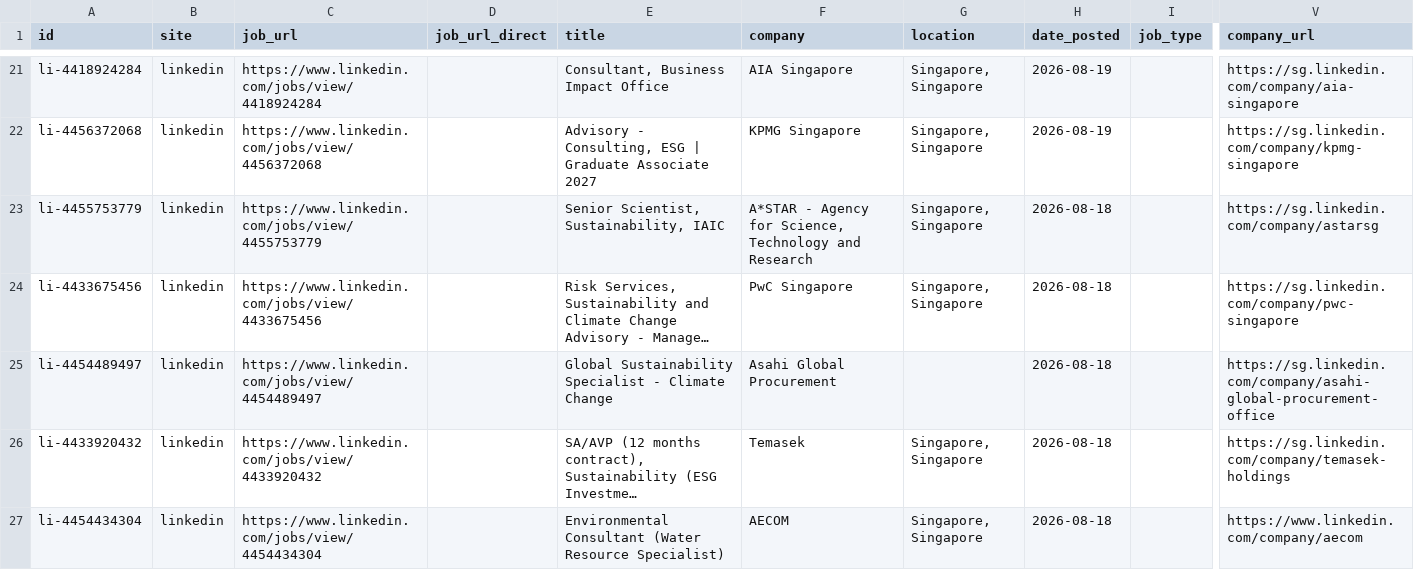
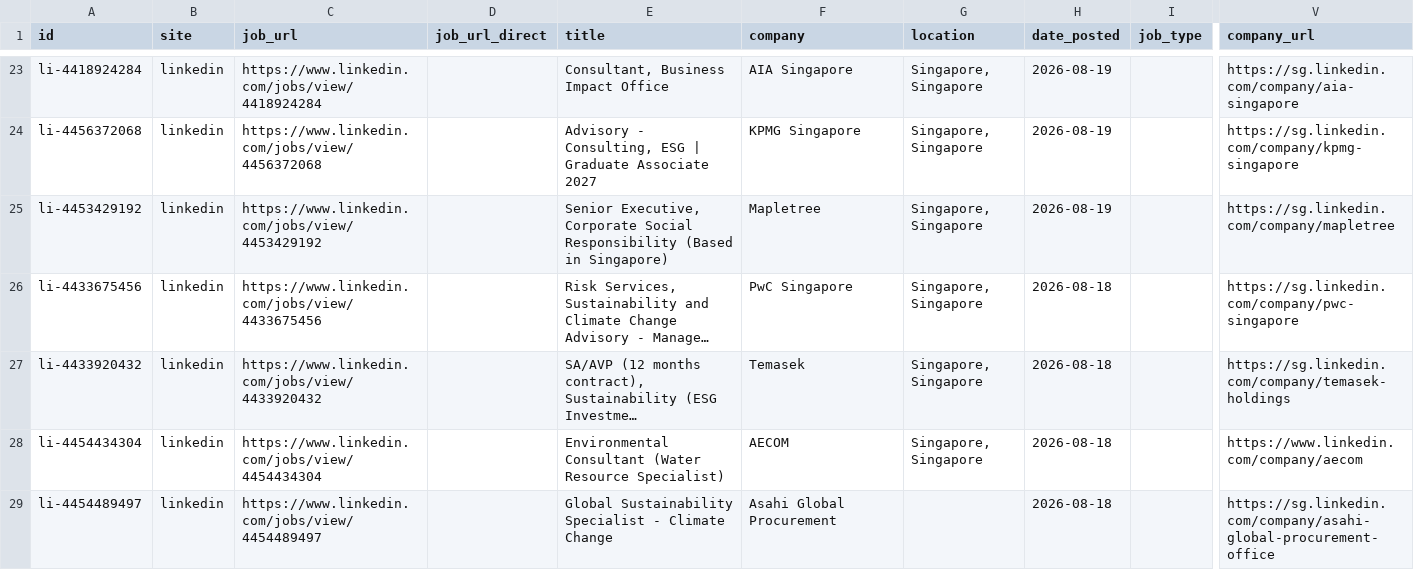
Before and after one commit to phyllispp/impact-jobs, a CSV file: singapore_core_impact_jobs.csv, drawn as a sheet; only a part is shown, gaps mark what is left out; long unchanged cells end in …; addresses are those after the commit; the diff covers the shown part only; the diff names each change by its address in the sheet, - before the commit and + after, or states it on an @@ line.

```diff
--- a/singapore_core_impact_jobs.csv
+++ b/singapore_core_impact_jobs.csv
-A25 (id): li-4455753779
+A25 (id): li-4453429192
-C25 (job_url): https://www.linkedin.com/jobs/view/4455753779
+C25 (job_url): https://www.linkedin.com/jobs/view/4453429192
-E25 (title): Senior Scientist, Sustainability, IAIC
+E25 (title): Senior Executive, Corporate Social Responsibility (Based in Singapore)
-F25 (company): A*STAR - Agency for Science, Technology and Research
+F25 (company): Mapletree
-H25 (date_posted): 2026-08-18
+H25 (date_posted): 2026-08-19
-V25 (company_url): https://sg.linkedin.com/company/astarsg
+V25 (company_url): https://sg.linkedin.com/company/mapletree
@@ row 25 moved to row 29: li-4454489497 @@
```
Also changed, not shown: 6 added rows, 10 removed rows, 8 moved rows and 20 edited cells elsewhere in this file, 1 other file.
